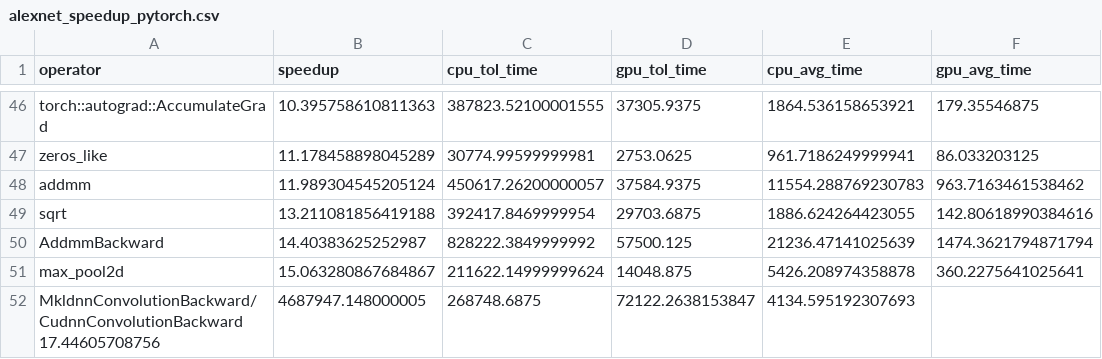
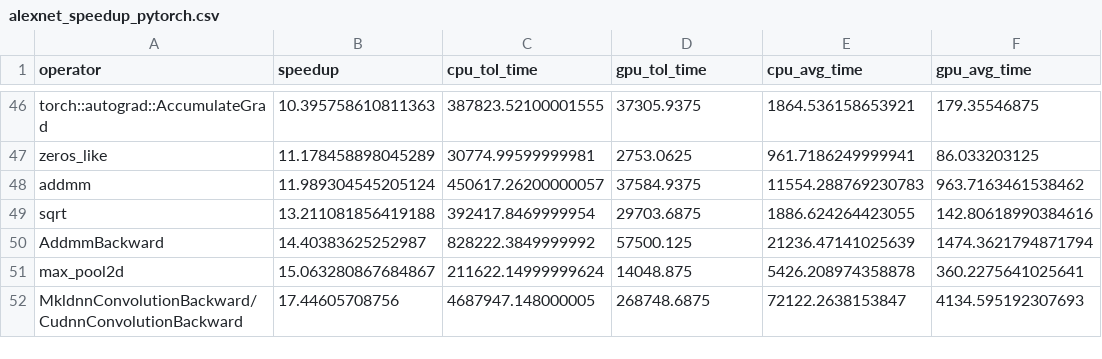
Before and after one commit to Xuyuanjia2014/pytorch-analyzer, a CSV file: csv/alexnet_speedup_pytorch.csv, drawn as a sheet; only a part is shown, gaps mark what is left out.

Commit message:
update csv

```diff
--- a/csv/alexnet_speedup_pytorch.csv
+++ b/csv/alexnet_speedup_pytorch.csv
@@ -51,2 +51,2 @@ AddmmBackward, 14.40383625252987, 828222.3849999992, 57500.125, 21236.4714102563
 max_pool2d, 15.063280867684867, 211622.14999999624, 14048.875, 5426.208974358878, 360.2275641025641
-MkldnnConvolutionBackward/CudnnConvolutionBackward 17.44605708756, 4687947.148000005, 268748.6875, 72122.2638153847, 4134.595192307693
+MkldnnConvolutionBackward/CudnnConvolutionBackward, 17.44605708756, 4687947.148000005, 268748.6875, 72122.2638153847, 4134.595192307693
```
